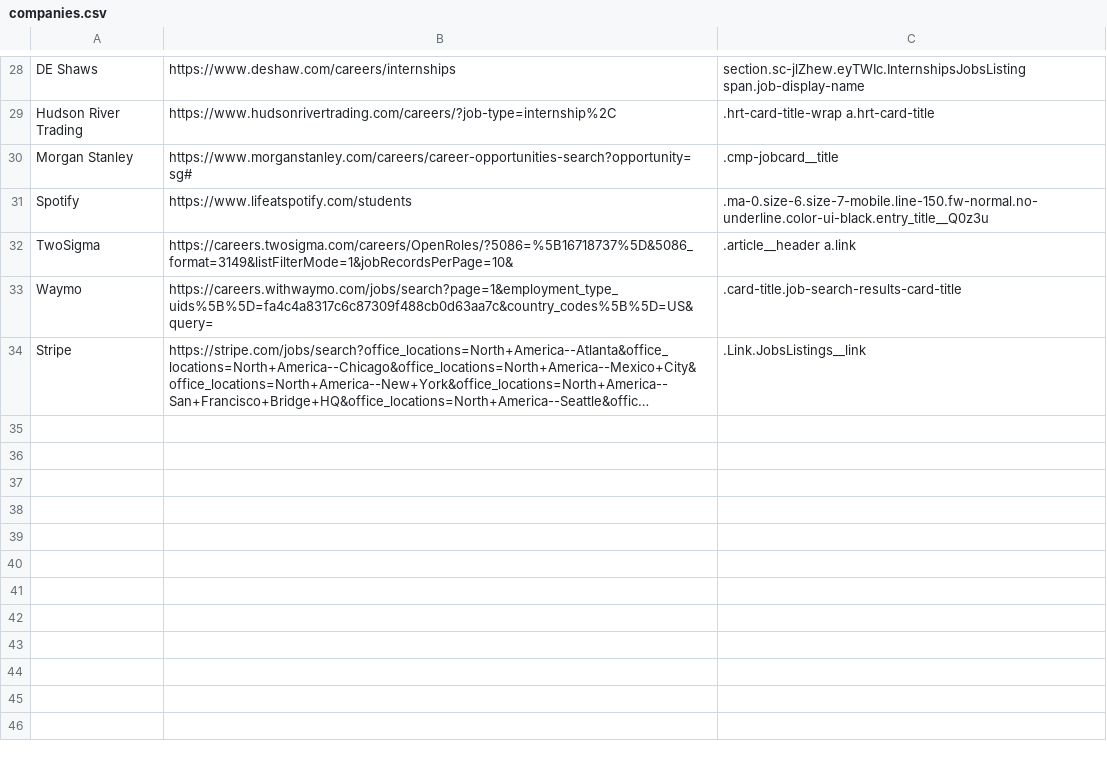
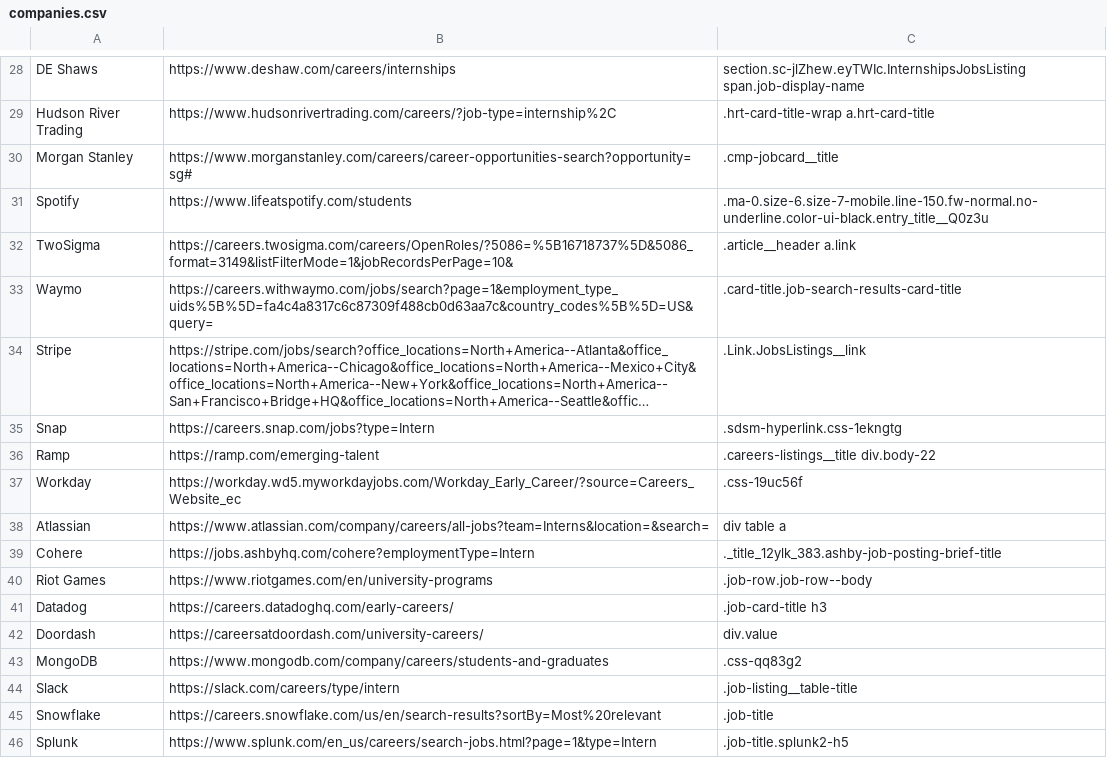
Before and after one commit to nc0le/phlux, a CSV file: companies.csv, drawn as a sheet; only a part is shown, gaps mark what is left out; long unchanged cells end in …; the diff names each change by its address in the sheet, - before the commit and + after, or states it on an @@ line.

Commit message:
lots more companies

```diff
--- a/companies.csv
+++ b/companies.csv
+row 35: Snap | https://careers.snap.com/jobs?type=Intern | .sdsm-hyperlink.css-1ekngtg
+row 36: Ramp | https://ramp.com/emerging-talent | .careers-listings__title div.body-22
+row 37: Workday | https://workday.wd5.myworkdayjobs.com/Workday_Early_Career/?source=Careers_Website_ec | .css-19uc56f
+row 38: Atlassian | https://www.atlassian.com/company/careers/all-jobs?team=Interns&location=&search= | div table a
+row 39: Cohere | https://jobs.ashbyhq.com/cohere?employmentType=Intern | ._title_12ylk_383.ashby-job-posting-brief-title
+row 40: Riot Games | https://www.riotgames.com/en/university-programs | .job-row.job-row--body
+row 41: Datadog | https://careers.datadoghq.com/early-careers/ | .job-card-title h3
+row 42: Doordash | https://careersatdoordash.com/university-careers/ | div.value
+row 43: MongoDB | https://www.mongodb.com/company/careers/students-and-graduates | .css-qq83g2
+row 44: Slack | https://slack.com/careers/type/intern | .job-listing__table-title
+row 45: Snowflake | https://careers.snowflake.com/us/en/search-results?sortBy=Most%20relevant | .job-title
+row 46: Splunk | https://www.splunk.com/en_us/careers/search-jobs.html?page=1&type=Intern | .job-title.splunk2-h5
```
Also changed, not shown: 1 other file.
